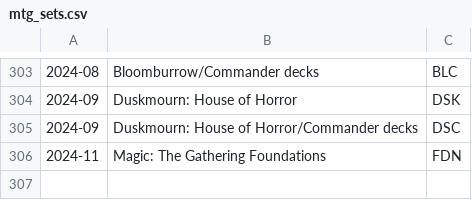
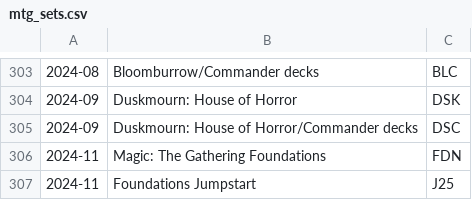
Before and after one commit to LeoPtasiewicz/tcgplayerOrderPullsheetApp, a CSV file: mtg_sets.csv, drawn as a sheet; only a part is shown, gaps mark what is left out; the diff names each change by its address in the sheet, - before the commit and + after, or states it on an @@ line.

```diff
--- a/mtg_sets.csv
+++ b/mtg_sets.csv
+row 307: 2024-11 | Foundations Jumpstart | J25
```
Also changed, not shown: 26 other files.
